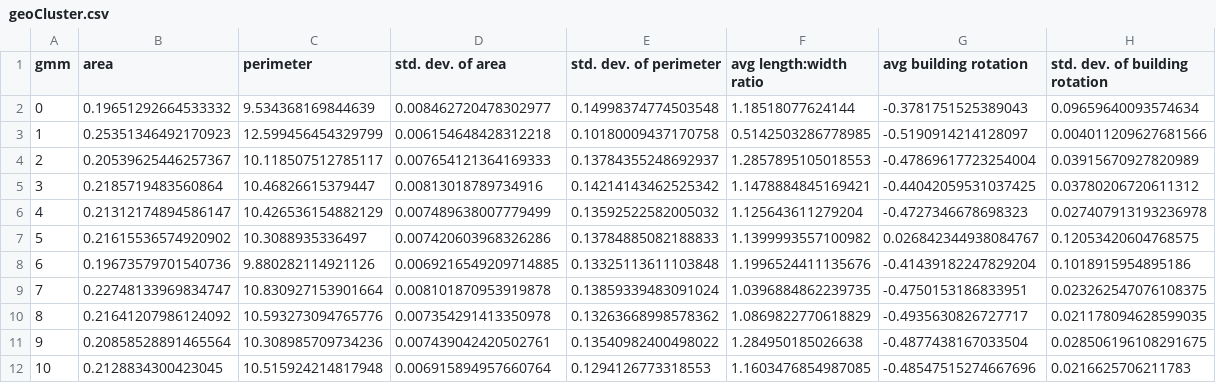
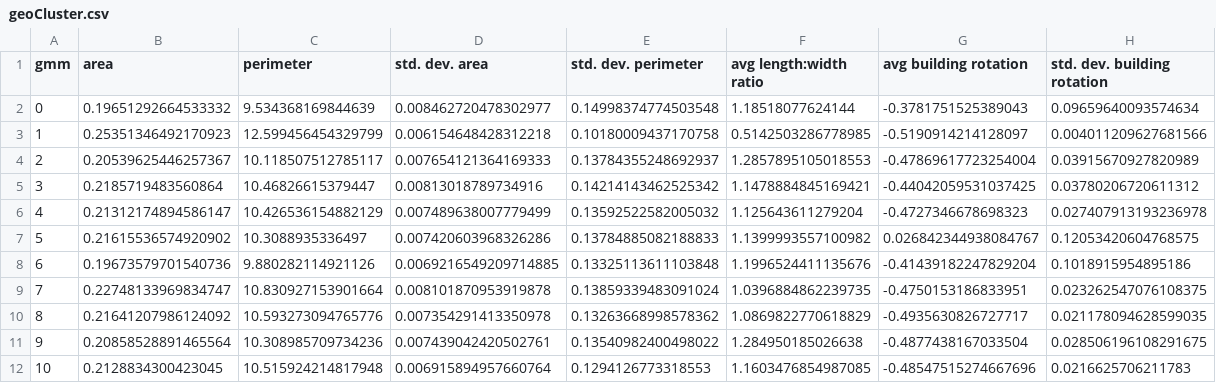
Before and after one commit to lazfishing/manhattan-city-layouts, a CSV file: data/geoCluster.csv, drawn as a sheet.

```diff
--- a/data/geoCluster.csv
+++ b/data/geoCluster.csv
@@ -1,2 +1,2 @@
-gmm,area,perimeter,std. dev. of area,std. dev. of perimeter,avg length:width ratio,avg building rotation,std. dev. of building rotation
+gmm,area,perimeter,std. dev. area,std. dev. perimeter,avg length:width ratio,avg building rotation,std. dev. building rotation
 0,0.19651292664533332,9.534368169844639,0.008462720478302977,0.14998374774503548,1.18518077624144,-0.3781751525389043,0.09659640093574634
```
Also changed, not shown: data/geoNTA.csv.
